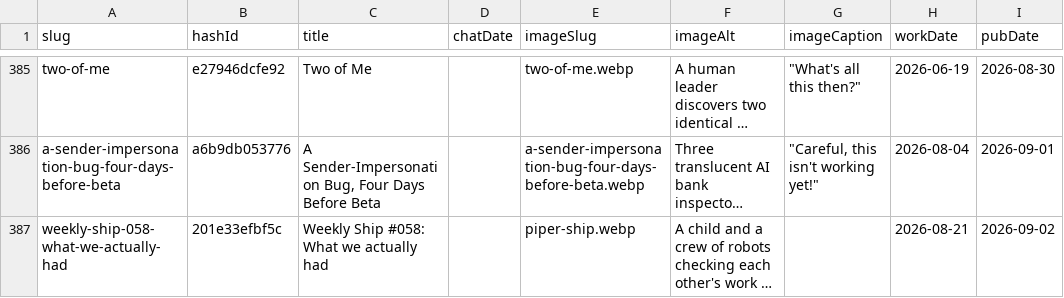
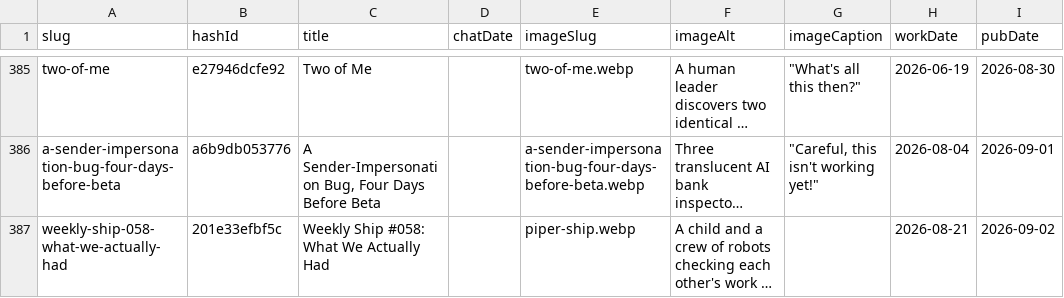
Before and after one commit to mediajunkie/piper-morgan-website, a CSV file: data/blog-metadata.csv, drawn as a sheet; only a part is shown, gaps mark what is left out; long unchanged cells end in …; the diff names each change by its address in the sheet, - before the commit and + after, or states it on an @@ line.

Commit message:
fix(weekly-ship-058): title case correction -- 'What we actually had' -> 'What We Actually Had'

```diff
--- a/data/blog-metadata.csv
+++ b/data/blog-metadata.csv
-C387 (title): Weekly Ship #058: What we actually had
+C387 (title): Weekly Ship #058: What We Actually Had
```
Also changed, not shown: 2 other files.
